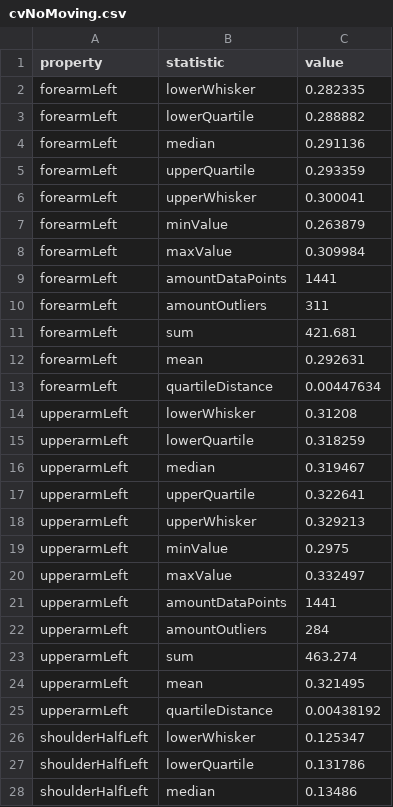
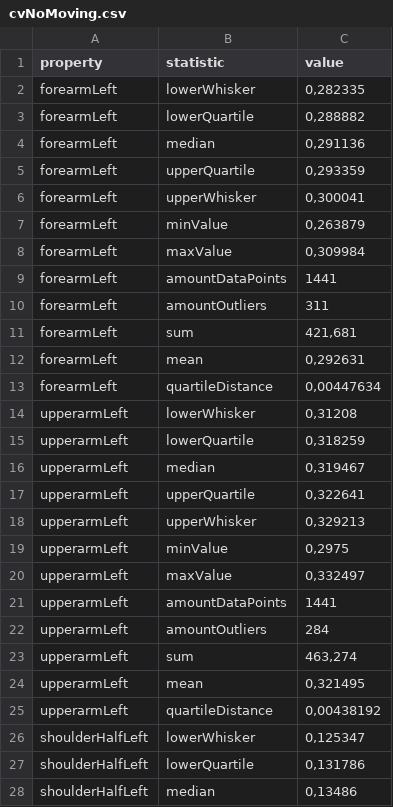
Before and after one commit to birdiFVZ/skeletonAuthorization, a CSV file: output/cvNoMoving.csv, drawn as a sheet; only a part is shown; the diff covers the shown part only.

```diff
--- a/output/cvNoMoving.csv
+++ b/output/cvNoMoving.csv
@@ -1,28 +1,28 @@
 property;statistic;value
-forearmLeft;lowerWhisker;0.282335
-forearmLeft;lowerQuartile;0.288882
-forearmLeft;median;0.291136
-forearmLeft;upperQuartile;0.293359
-forearmLeft;upperWhisker;0.300041
-forearmLeft;minValue;0.263879
-forearmLeft;maxValue;0.309984
+forearmLeft;lowerWhisker;0,282335
+forearmLeft;lowerQuartile;0,288882
+forearmLeft;median;0,291136
+forearmLeft;upperQuartile;0,293359
+forearmLeft;upperWhisker;0,300041
+forearmLeft;minValue;0,263879
+forearmLeft;maxValue;0,309984
 forearmLeft;amountDataPoints;1441
 forearmLeft;amountOutliers;311
-forearmLeft;sum;421.681
-forearmLeft;mean;0.292631
-forearmLeft;quartileDistance;0.00447634
-upperarmLeft;lowerWhisker;0.31208
-upperarmLeft;lowerQuartile;0.318259
-upperarmLeft;median;0.319467
-upperarmLeft;upperQuartile;0.322641
-upperarmLeft;upperWhisker;0.329213
-upperarmLeft;minValue;0.2975
-upperarmLeft;maxValue;0.332497
+forearmLeft;sum;421,681
+forearmLeft;mean;0,292631
+forearmLeft;quartileDistance;0,00447634
+upperarmLeft;lowerWhisker;0,31208
+upperarmLeft;lowerQuartile;0,318259
+upperarmLeft;median;0,319467
+upperarmLeft;upperQuartile;0,322641
+upperarmLeft;upperWhisker;0,329213
+upperarmLeft;minValue;0,2975
+upperarmLeft;maxValue;0,332497
 upperarmLeft;amountDataPoints;1441
 upperarmLeft;amountOutliers;284
-upperarmLeft;sum;463.274
-upperarmLeft;mean;0.321495
-upperarmLeft;quartileDistance;0.00438192
-shoulderHalfLeft;lowerWhisker;0.125347
-shoulderHalfLeft;lowerQuartile;0.131786
-shoulderHalfLeft;median;0.13486
+upperarmLeft;sum;463,274
+upperarmLeft;mean;0,321495
+upperarmLeft;quartileDistance;0,00438192
+shoulderHalfLeft;lowerWhisker;0,125347
+shoulderHalfLeft;lowerQuartile;0,131786
+shoulderHalfLeft;median;0,13486
```
Also changed, not shown: 137 edited cells elsewhere in this file, output/cvMoving.csv, output/cvTurning.csv, 10 other files.
